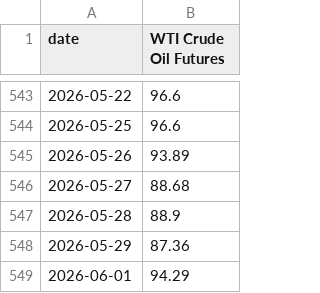
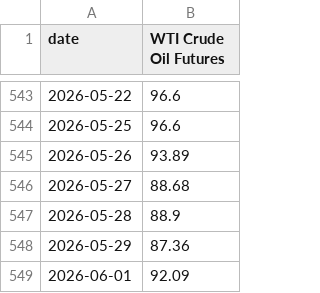
Before and after one commit to mikesimonsen/econ-data, a CSV file: sheets_data/oil.csv, drawn as a sheet; only a part is shown, gaps mark what is left out.

```diff
--- a/sheets_data/oil.csv
+++ b/sheets_data/oil.csv
@@ -548,2 +548,2 @@ date,WTI Crude Oil Futures
 2026-05-29,87.36
-2026-06-01,94.29
+2026-06-01,92.09
```
Also changed, not shown: sheets_data/sp500.csv, sheets_data_calcs/period/oil.csv, 5 other files.
